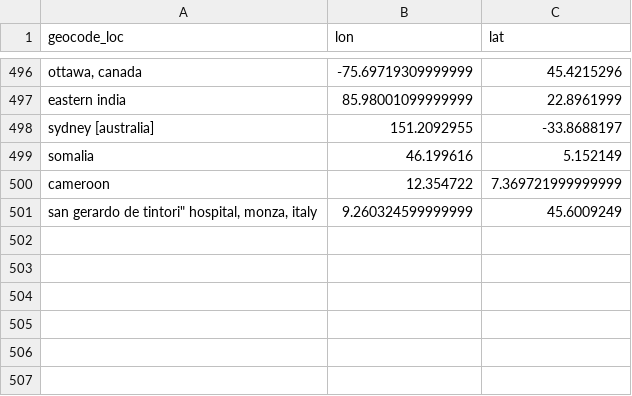
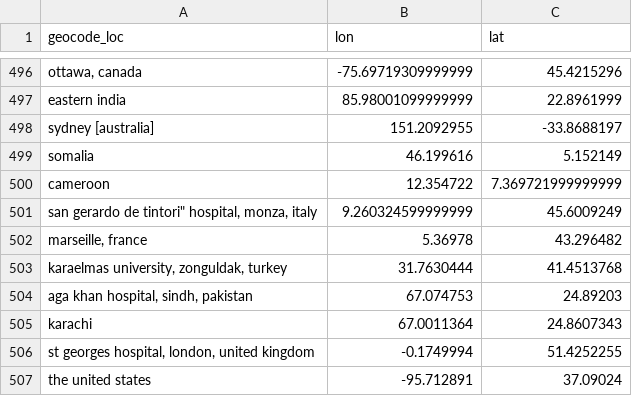
Before and after one commit to ecohealthalliance/amr-db, a CSV file: data-raw/geocode_locations_complete.csv, drawn as a sheet; only a part is shown, gaps mark what is left out; the diff names each change by its address in the sheet, - before the commit and + after, or states it on an @@ line.

```diff
--- a/data-raw/geocode_locations_complete.csv
+++ b/data-raw/geocode_locations_complete.csv
+row 502: marseille, france | 5.36978 | 43.296482
+row 503: karaelmas university, zonguldak, turkey | 31.7630444 | 41.4513768
+row 504: aga khan hospital, sindh, pakistan | 67.074753 | 24.89203
+row 505: karachi | 67.0011364 | 24.8607343
+row 506: st georges hospital, london, united kingdom | -0.1749994 | 51.4252255
+row 507: the united states | -95.712891 | 37.09024
```
Also changed, not shown: data/events_db.csv, data/events_db_full.csv, 6 other files.
